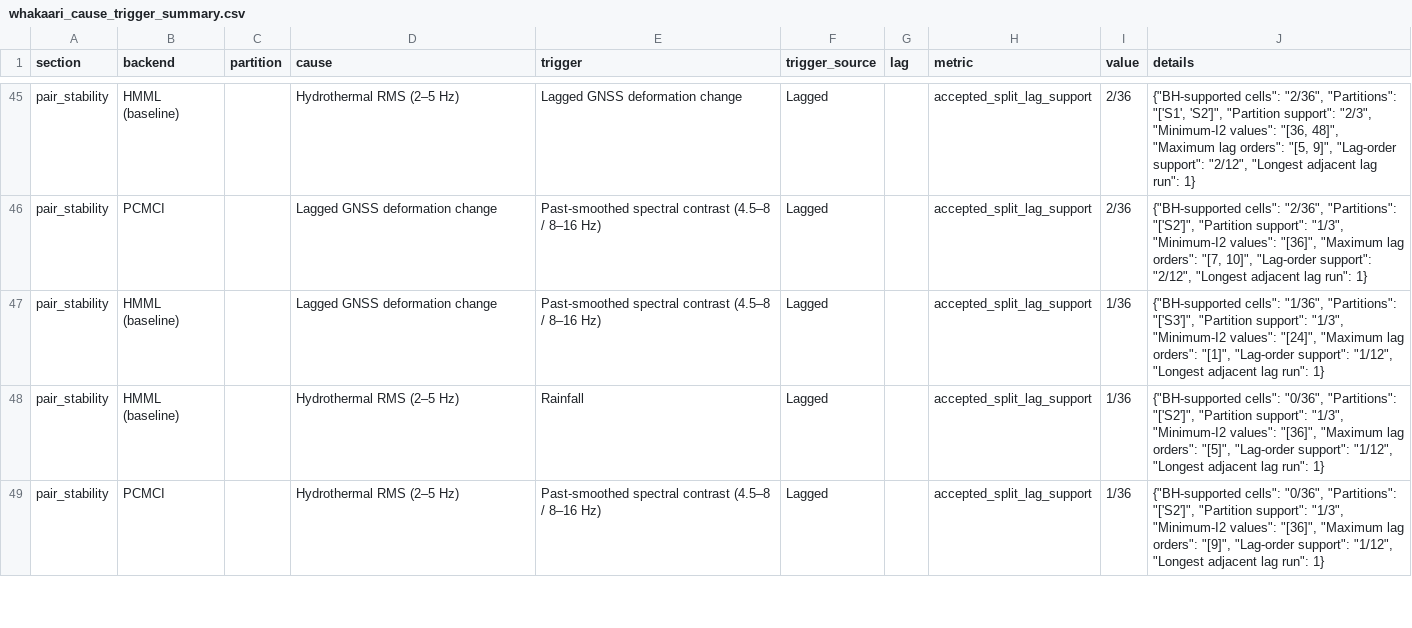
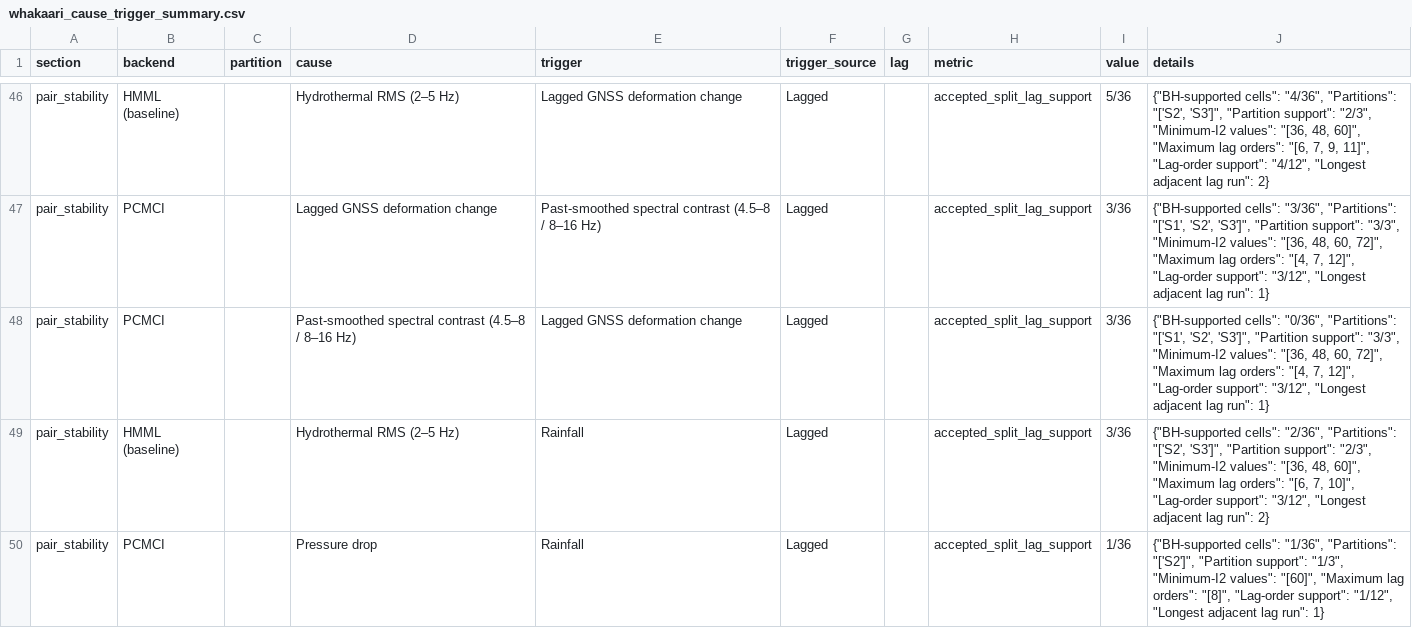
Before and after one commit to alectois/Distinguishing-Causes-and-Triggers-in-Volcanic-and-Seismic-Processes, a CSV file: results/whakaari_cause_trigger_summary.csv, drawn as a sheet; only a part is shown, gaps mark what is left out; addresses are those after the commit; the diff covers the shown part only; the diff names each change by its address in the sheet, - before the commit and + after, or states it on an @@ line.

```diff
--- a/results/whakaari_cause_trigger_summary.csv
+++ b/results/whakaari_cause_trigger_summary.csv
-I46 (value): 2/36
+I46 (value): 5/36
-J46 (details): {"BH-supported cells": "2/36", "Partitions": "['S1', 'S2']", "Partition support": "2/3", "Minimum-I2 values": "[36, 48]", "Maximum lag orders": "[5, 9]", "Lag-order support": "2/12", "Longest adjacent lag run": 1}
+J46 (details): {"BH-supported cells": "4/36", "Partitions": "['S2', 'S3']", "Partition support": "2/3", "Minimum-I2 values": "[36, 48, 60]", "Maximum lag orders": "[6, 7, 9, 11]", "Lag-order support": "4/12", "Longest adjacent lag run": 2}
-I47 (value): 2/36
+I47 (value): 3/36
-J47 (details): {"BH-supported cells": "2/36", "Partitions": "['S2']", "Partition support": "1/3", "Minimum-I2 values": "[36]", "Maximum lag orders": "[7, 10]", "Lag-order support": "2/12", "Longest adjacent…
+J47 (details): {"BH-supported cells": "3/36", "Partitions": "['S1', 'S2', 'S3']", "Partition support": "3/3", "Minimum-I2 values": "[36, 48, 60, 72]", "Maximum lag orders": "[4, 7, 12]", "Lag-order support": "3/12", "Longest adjacent…
-B48 (backend): HMML (baseline)
+B48 (backend): PCMCI
-D48 (cause): Lagged GNSS deformation change
+D48 (cause): Past-smoothed spectral contrast (4.5–8 / 8–16 Hz)
-E48 (trigger): Past-smoothed spectral contrast (4.5–8 / 8–16 Hz)
+E48 (trigger): Lagged GNSS deformation change
-I48:I49 (value): 1/36
+I48:I49 (value): 3/36
-J48 (details): {"BH-supported cells": "1/36", "Partitions": "['S3']", "Partition support": "1/3", "Minimum-I2 values": "[24]", "Maximum lag orders": "[1]", "Lag-order support": "1/12", "Longest adjacent…
+J48 (details): {"BH-supported cells": "0/36", "Partitions": "['S1', 'S2', 'S3']", "Partition support": "3/3", "Minimum-I2 values": "[36, 48, 60, 72]", "Maximum lag orders": "[4, 7, 12]", "Lag-order support": "3/12", "Longest adjacent…
-J49 (details): {"BH-supported cells": "0/36", "Partitions": "['S2']", "Partition support": "1/3", "Minimum-I2 values": "[36]", "Maximum lag orders": "[5]", "Lag-order support": "1/12", "Longest adjacent lag run": 1}
+J49 (details): {"BH-supported cells": "2/36", "Partitions": "['S2', 'S3']", "Partition support": "2/3", "Minimum-I2 values": "[36, 48, 60]", "Maximum lag orders": "[6, 7, 10]", "Lag-order support": "3/12", "Longest adjacent lag run": 2}
-D50 (cause): Hydrothermal RMS (2–5 Hz)
+D50 (cause): Pressure drop
-E50 (trigger): Past-smoothed spectral contrast (4.5–8 / 8–16 Hz)
+E50 (trigger): Rainfall
-J50 (details): {"BH-supported cells": "0/36", "Partitions": "['S2']", "Partition support": "1/3", "Minimum-I2 values": "[36]", "Maximum lag orders": "[9]", "Lag-order support":…
+J50 (details): {"BH-supported cells": "1/36", "Partitions": "['S2']", "Partition support": "1/3", "Minimum-I2 values": "[60]", "Maximum lag orders": "[8]", "Lag-order support":…
```
Also changed, not shown: 1 added row, 6 removed rows and 79 edited cells elsewhere in this file, results/etna_cause_trigger_summary.csv, results/whakaari_cause_trigger_all_runs.csv, 9 other files.
